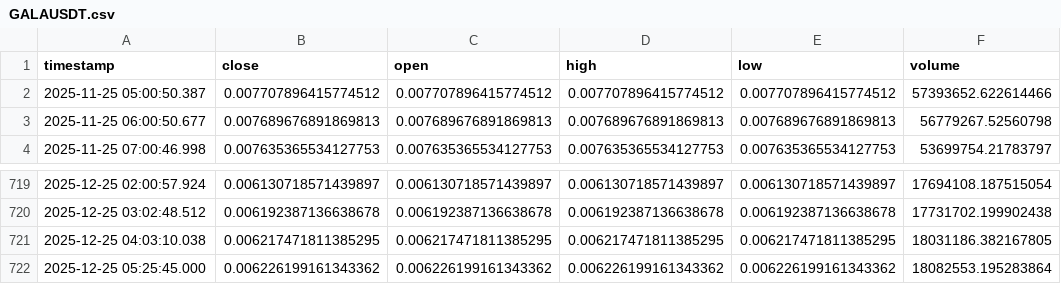
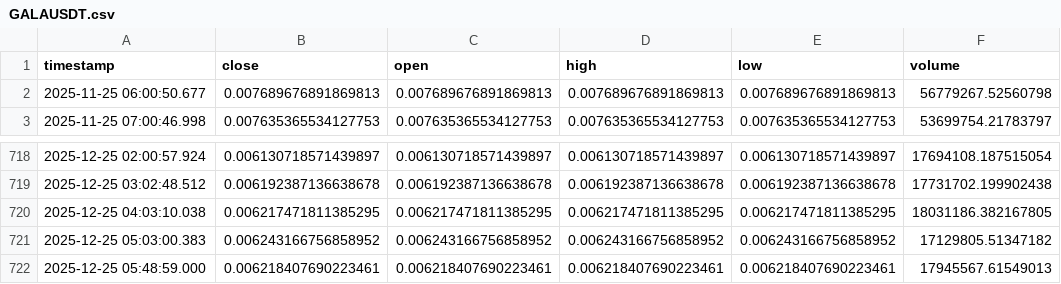
Before and after one commit to ahsan520/crypto-ai-alert-bot, a CSV file: data_cache/GALAUSDT.csv, drawn as a sheet; only a part is shown, gaps mark what is left out; removed rows and columns are numbered as before the commit, all else as after; the diff names each change by its address in the sheet, - before the commit and + after, or states it on an @@ line.

```diff
--- a/data_cache/GALAUSDT.csv
+++ b/data_cache/GALAUSDT.csv
-row 2: 2025-11-25 05:00:50.387 | 0.007707896415774512 | 0.007707896415774512 | 0.007707896415774512 | 0.007707896415774512 | 57393652.622614466
-row 722: 2025-12-25 05:25:45.000 | 0.006226199161343362 | 0.006226199161343362 | 0.006226199161343362 | 0.006226199161343362 | 18082553.195283864
+row 721: 2025-12-25 05:03:00.383 | 0.006243166756858952 | 0.006243166756858952 | 0.006243166756858952 | 0.006243166756858952 | 17129805.51347182
+row 722: 2025-12-25 05:48:59.000 | 0.006218407690223461 | 0.006218407690223461 | 0.006218407690223461 | 0.006218407690223461 | 17945567.61549013
```
Also changed, not shown: data_cache/BTCUSDT.csv, data_cache/XRPUSDT.csv, 12 other files.
